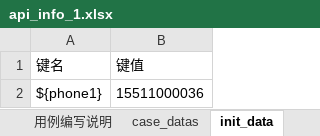
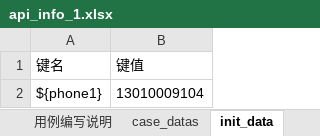
Before and after one commit to zhihuia/TestProjects, an Excel workbook: API_Framework/TestDatas/api_info_1.xlsx, sheet init_data, drawn as a sheet; values as stored, in another font and other column widths than the file's, no borders; the diff names each change by its address in the sheet, - before the commit and + after, or states it on an @@ line.

```diff
--- a/API_Framework/TestDatas/api_info_1.xlsx (sheet init_data)
+++ b/API_Framework/TestDatas/api_info_1.xlsx (sheet init_data)
-B2 (键值): 15511000036
+B2 (键值): 13010009104
```
Also changed, not shown: sheet case_datas, 13 other files.
